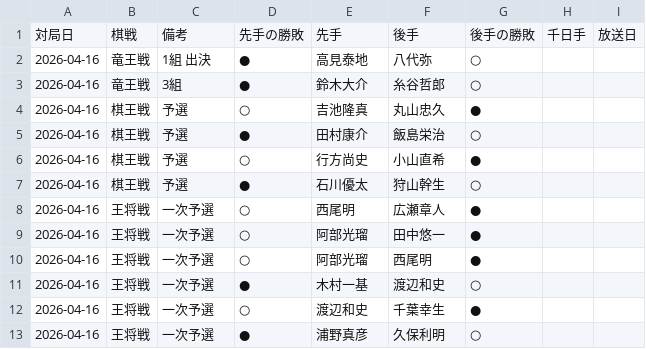
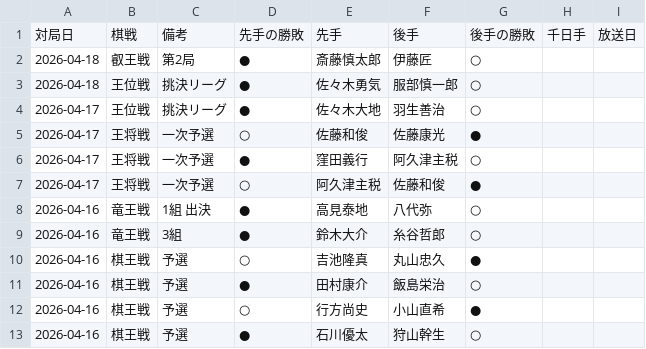
Before and after one commit to ulti-shogi/mate-shogi, a CSV file: result_2026.csv, drawn as a sheet; only a part is shown; the shorter side is filled out with more unchanged rows; the diff names each change by its address in the sheet, - before the commit and + after, or states it on an @@ line.

```diff
--- a/result_2026.csv
+++ b/result_2026.csv
+row 2: 2026-04-18 | 叡王戦 | 第2局 | ● | 斎藤慎太郎 | 伊藤匠 | ○
+row 3: 2026-04-18 | 王位戦 | 挑決リーグ | ● | 佐々木勇気 | 服部慎一郎 | ○
+row 4: 2026-04-17 | 王位戦 | 挑決リーグ | ● | 佐々木大地 | 羽生善治 | ○
+row 5: 2026-04-17 | 王将戦 | 一次予選 | ○ | 佐藤和俊 | 佐藤康光 | ●
+row 6: 2026-04-17 | 王将戦 | 一次予選 | ● | 窪田義行 | 阿久津主税 | ○
+row 7: 2026-04-17 | 王将戦 | 一次予選 | ○ | 阿久津主税 | 佐藤和俊 | ●
```
Also changed, not shown: result_joryu_2026.csv.
